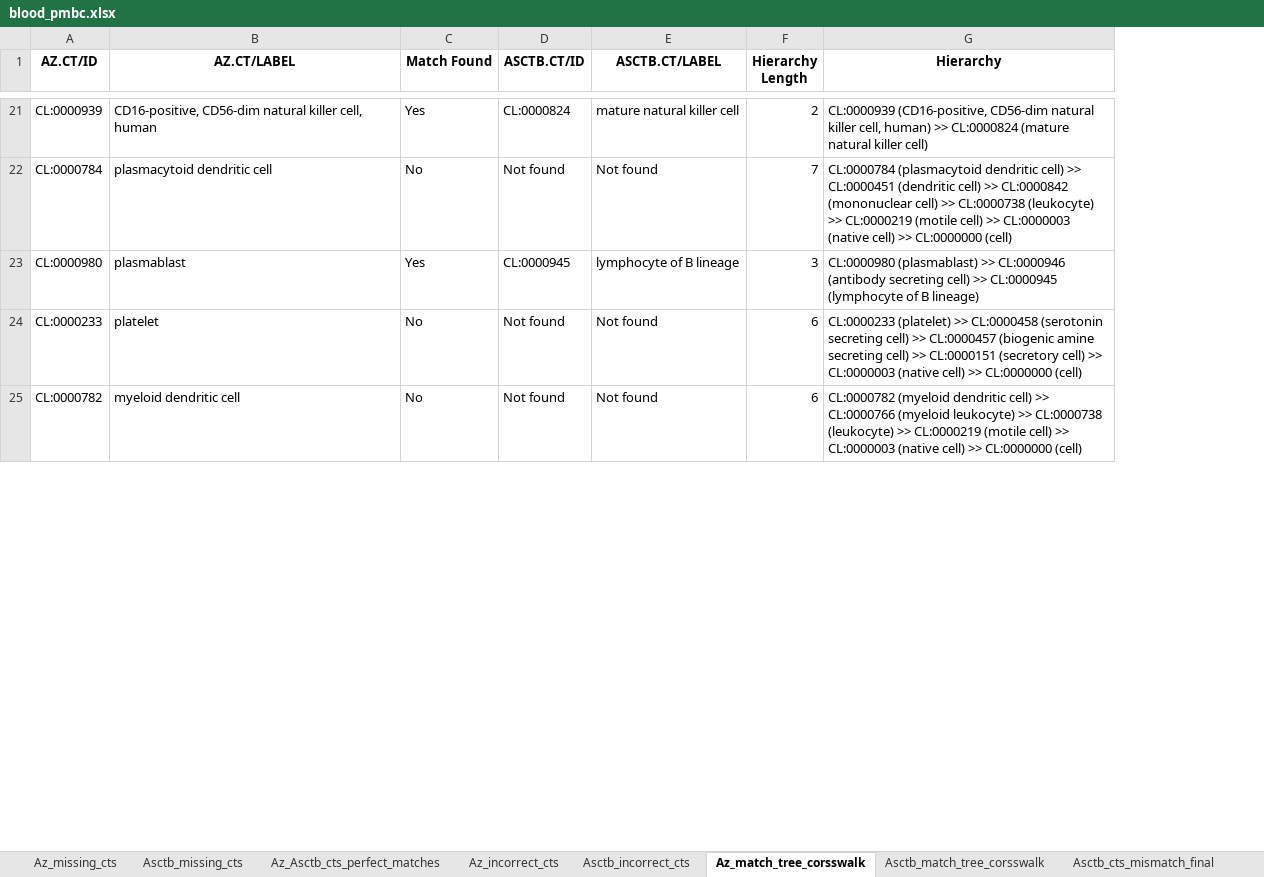
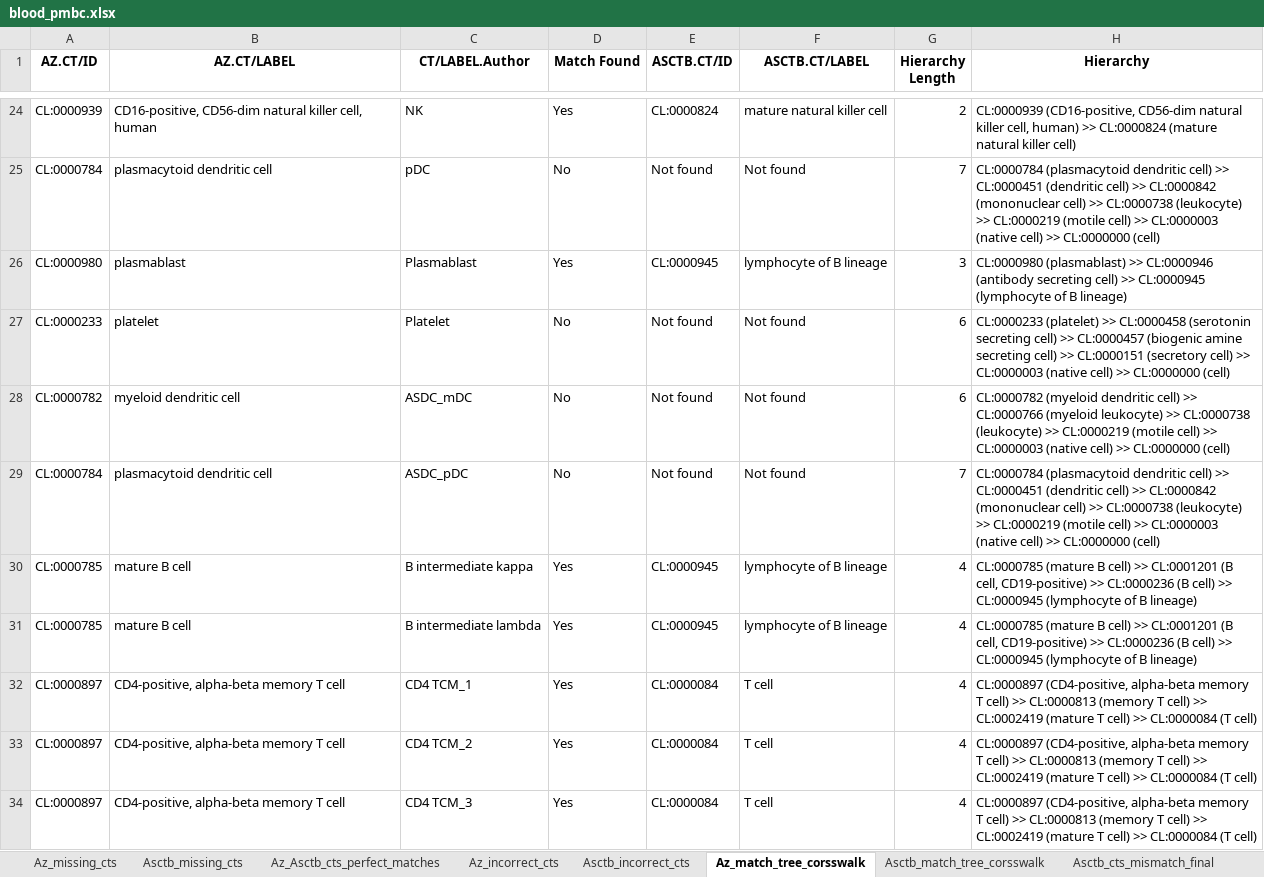
Before and after one commit to maddy3940/ASCTB-Azimuth-Comparison-22, an Excel workbook: Python/Data/Final/blood_pmbc.xlsx, sheet Az_match_tree_corsswalk, drawn as a sheet; only a part is shown, gaps mark what is left out; values as stored, in another font and other column widths than the file's, no borders; the diff covers the shown part only; the diff names each change by its address in the sheet, - before the commit and + after, or states it on an @@ line.

```diff
--- a/Python/Data/Final/blood_pmbc.xlsx (sheet Az_match_tree_corsswalk)
+++ b/Python/Data/Final/blood_pmbc.xlsx (sheet Az_match_tree_corsswalk)
+column C (CT/LABEL.Author), rows 24-28: NK | pDC | Plasmablast | Platelet | ASDC_mDC
+row 29: CL:0000784 | plasmacytoid dendritic cell | ASDC_pDC | No | Not found | Not found | 7 | CL:0000784 (plasmacytoid dendritic cell) >> CL:0000451 (dendritic cell) >> CL:0000842 (mononuclear cell) >> CL:0000738 (leukocyte) >> CL:0000219 (motile cell) >> CL:0000003 (native cell) >> CL:0000000 (cell)
+row 30: CL:0000785 | mature B cell | B intermediate kappa | Yes | CL:0000945 | lymphocyte of B lineage | 4 | CL:0000785 (mature B cell) >> CL:0001201 (B cell, CD19-positive) >> CL:0000236 (B cell) >> CL:0000945 (lymphocyte of B lineage)
+row 31: CL:0000785 | mature B cell | B intermediate lambda | Yes | CL:0000945 | lymphocyte of B lineage | 4 | CL:0000785 (mature B cell) >> CL:0001201 (B cell, CD19-positive) >> CL:0000236 (B cell) >> CL:0000945 (lymphocyte of B lineage)
+row 32: CL:0000897 | CD4-positive, alpha-beta memory T cell | CD4 TCM_1 | Yes | CL:0000084 | T cell | 4 | CL:0000897 (CD4-positive, alpha-beta memory T cell) >> CL:0000813 (memory T cell) >> CL:0002419 (mature T cell) >> CL:0000084 (T cell)
+row 33: CL:0000897 | CD4-positive, alpha-beta memory T cell | CD4 TCM_2 | Yes | CL:0000084 | T cell | 4 | CL:0000897 (CD4-positive, alpha-beta memory T cell) >> CL:0000813 (memory T cell) >> CL:0002419 (mature T cell) >> CL:0000084 (T cell)
+row 34: CL:0000897 | CD4-positive, alpha-beta memory T cell | CD4 TCM_3 | Yes | CL:0000084 | T cell | 4 | CL:0000897 (CD4-positive, alpha-beta memory T cell) >> CL:0000813 (memory T cell) >> CL:0002419 (mature T cell) >> CL:0000084 (T cell)
```
Also changed, not shown: 20 added rows elsewhere in this sheet, sheet Az_Asctb_cts_perfect_matches, sheet Az_cts_mismatch_final, sheet Asctb_match_tree_corsswalk, sheet Asctb_incorrect_cts, sheet Asctb_cts_mismatch_final, sheet Az_incorrect_cts, 2 more sheets, Python/Data/Final/bone_marrow.xlsx, Python/Data/Final/brain.xlsx, 11 other files.
